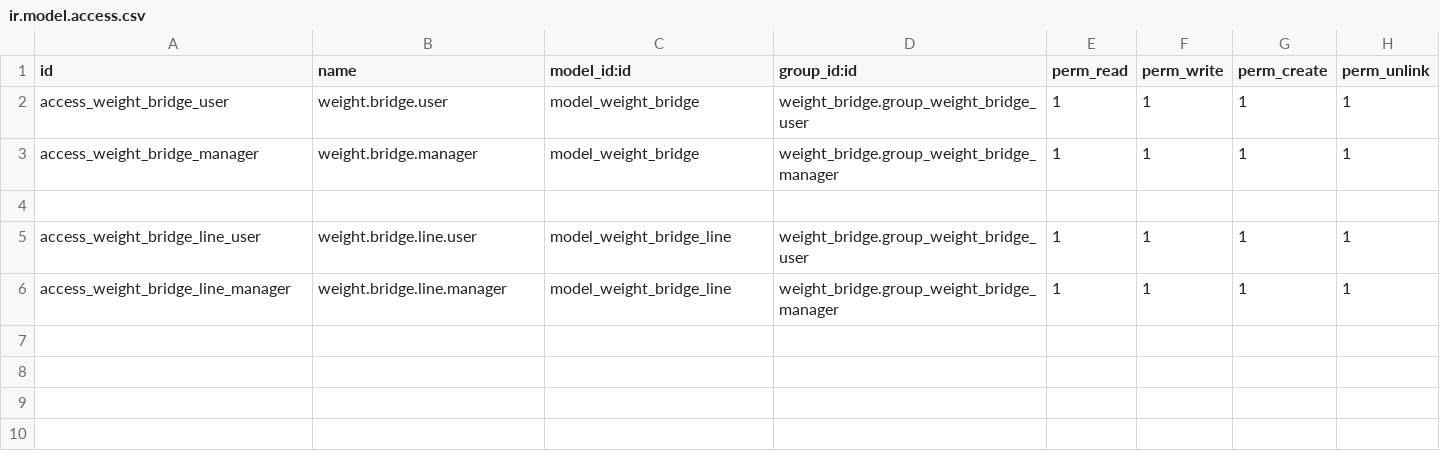
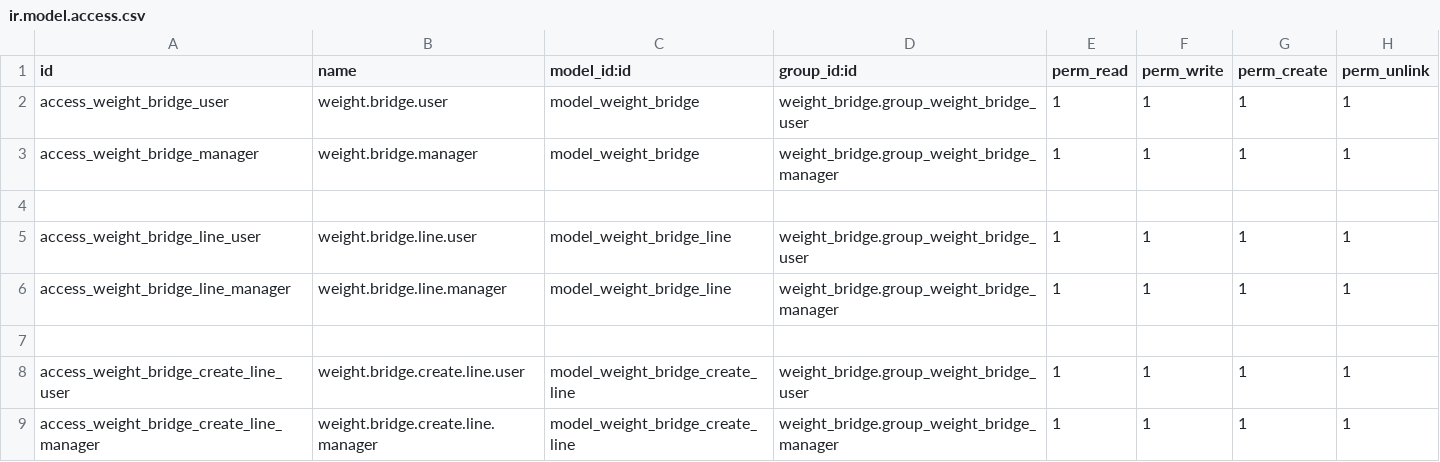
Before and after one commit to dinamohammed/Odoo14, a CSV file: weight_bridge/security/ir.model.access.csv, drawn as a sheet; the diff names each change by its address in the sheet, - before the commit and + after, or states it on an @@ line.

Commit message:
Added the weight bridge start screen

```diff
--- a/weight_bridge/security/ir.model.access.csv
+++ b/weight_bridge/security/ir.model.access.csv
+row 7: (empty)
+row 8: access_weight_bridge_create_line_user | weight.bridge.create.line.user | model_weight_bridge_create_line | weight_bridge.group_weight_bridge_user | 1 | 1 | 1 | 1
+row 9: access_weight_bridge_create_line_manager | weight.bridge.create.line.manager | model_weight_bridge_create_line | weight_bridge.group_weight_bridge_manager | 1 | 1 | 1 | 1
```
Also changed, not shown: 7 other files.
